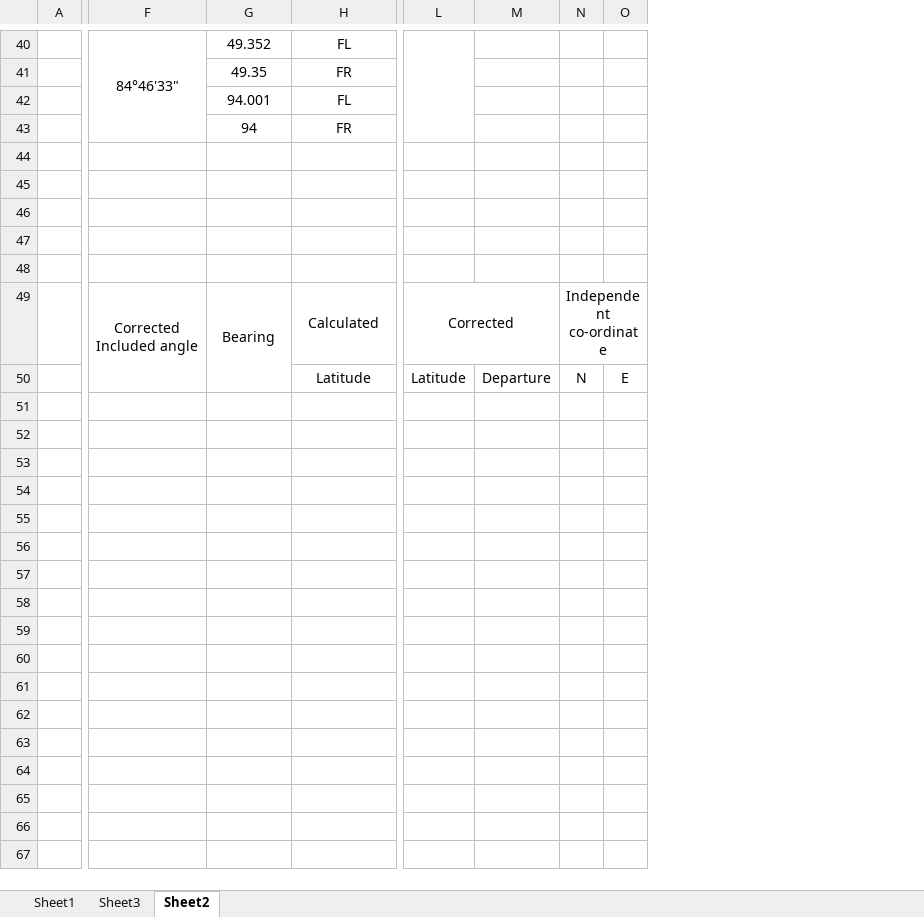
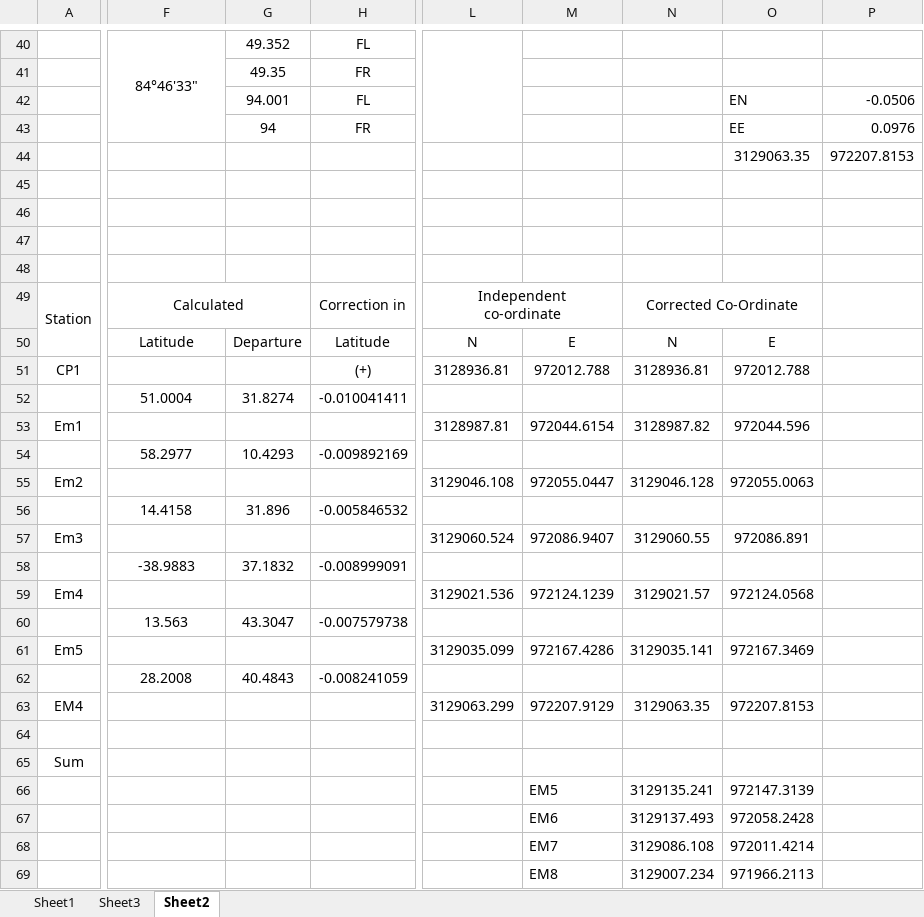
Before and after one commit to udaytharu/Portfolio-Website, an Excel workbook: survey-day2.xlsx, sheet Sheet2, drawn as a sheet; only a part is shown, gaps mark what is left out; values as stored, in another font and other column widths than the file's, no borders; removed rows and columns are numbered as before the commit, all else as after; rows hold the shown columns only; ↵ is a line break in a cell; the diff covers the shown part only; the diff names each change by its address in the sheet, - before the commit and + after, or states it on an @@ line.

Commit message:
changed

```diff
--- a/survey-day2.xlsx (sheet Sheet2)
+++ b/survey-day2.xlsx (sheet Sheet2)
-column A, empty
+column A, row 49: Station
-column L, rows 49-50: Corrected | Latitude
-column M, row 50: Departure
-column N, rows 49-50: Independent ↵ co-ordinate | N
-column O, row 50: E
+column L, rows 49-50: Independent ↵ co-ordinate | N
+column M, row 50: E; rows 66-67: EM5 | EM6
+column N, rows 49-50: Corrected Co-Ordinate | N; rows 66-67: 3129135.241 | 3129137.493
+column O, rows 42-50: EN | EE | 3129063.35 |  |  |  |  |  | E; rows 66-67: 972147.3139 | 972058.2428
+column P, rows 42-44: -0.0506 | 0.0976 | 972207.8153
-F49: Corrected ↵ Included angle
+F49: Calculated
-F49:F50 merged
+F49:G49 merged
-G49: Bearing
+G49: (empty)
-G49:G50 merged
-H49: Calculated
+H49: Correction in
-F50: (empty)
+F50: Latitude
-G50: (empty)
+G50: Departure
+row 51: CP1 |  |  | (+) | 3128936.81 | 972012.788 | 3128936.81 | 972012.788
+row 52:  | 51.0004 | 31.8274 | -0.010041411
+row 53: Em1 |  |  |  | 3128987.81 | 972044.6154 | 3128987.82 | 972044.596
+row 54:  | 58.2977 | 10.4293 | -0.009892169
+row 55: Em2 |  |  |  | 3129046.108 | 972055.0447 | 3129046.128 | 972055.0063
+row 56:  | 14.4158 | 31.896 | -0.005846532
+row 57: Em3 |  |  |  | 3129060.524 | 972086.9407 | 3129060.55 | 972086.891
+row 58:  | -38.9883 | 37.1832 | -0.008999091
+row 59: Em4 |  |  |  | 3129021.536 | 972124.1239 | 3129021.57 | 972124.0568
+row 60:  | 13.563 | 43.3047 | -0.007579738
+row 61: Em5 |  |  |  | 3129035.099 | 972167.4286 | 3129035.141 | 972167.3469
+row 62:  | 28.2008 | 40.4843 | -0.008241059
+row 63: EM4 |  |  |  | 3129063.299 | 972207.9129 | 3129063.35 | 972207.8153
+row 64: (empty)
+row 65: Sum
-row 66: (empty)
+row 66:  |  |  |  |  | EM5 | 3129135.241 | 972147.3139
+row 68:  |  |  |  |  | EM7 | 3129086.108 | 972011.4214
+row 69:  |  |  |  |  | EM8 | 3129007.234 | 971966.2113
```
Also changed, not shown: 15 edited cells elsewhere in this sheet.
